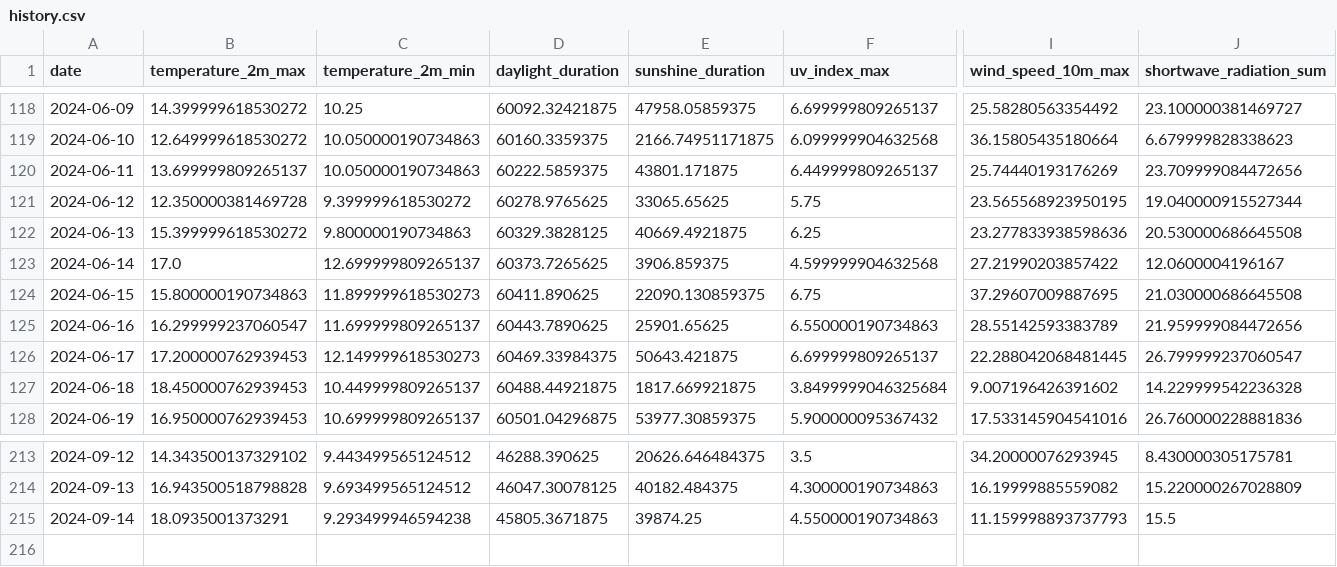
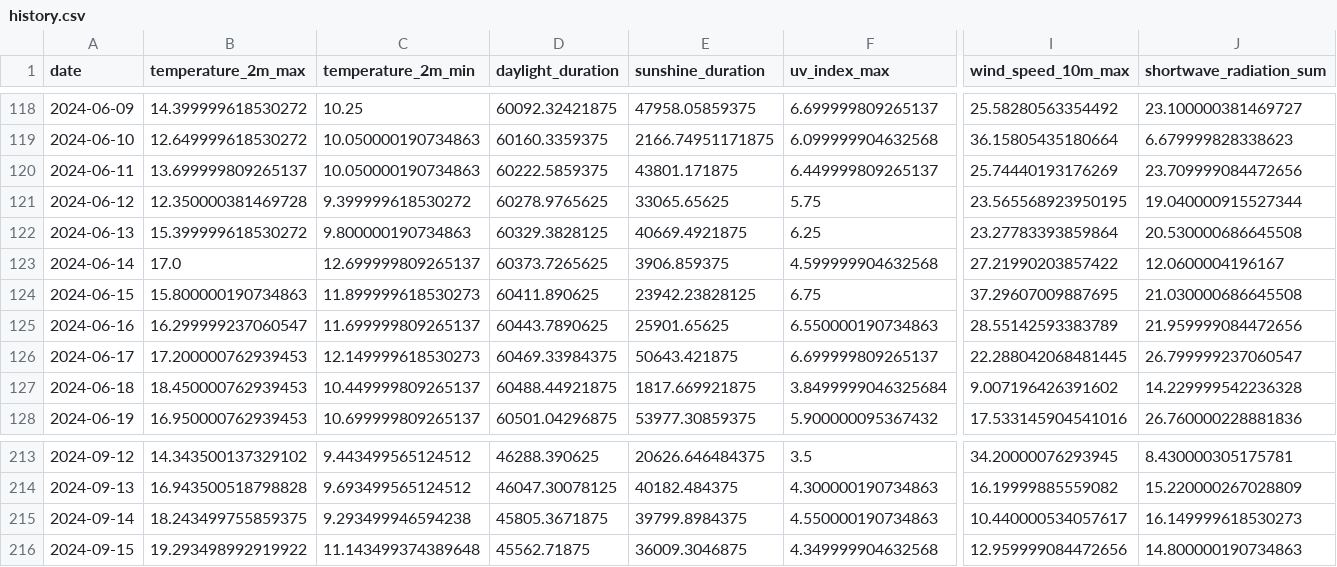
Before and after one commit to koaning/solah, a CSV file: data/history.csv, drawn as a sheet; only a part is shown, gaps mark what is left out; rows hold the shown columns only; the diff names each change by its address in the sheet, - before the commit and + after, or states it on an @@ line.

```diff
--- a/data/history.csv
+++ b/data/history.csv
-I122 (wind_speed_10m_max): 23.277833938598636
+I122 (wind_speed_10m_max): 23.27783393859864
-E124 (sunshine_duration): 22090.130859375
+E124 (sunshine_duration): 23942.23828125
-B215 (temperature_2m_max): 18.0935001373291
+B215 (temperature_2m_max): 18.243499755859375
-E215 (sunshine_duration): 39874.25
+E215 (sunshine_duration): 39799.8984375
-I215 (wind_speed_10m_max): 11.159998893737793
+I215 (wind_speed_10m_max): 10.440000534057617
-J215 (shortwave_radiation_sum): 15.5
+J215 (shortwave_radiation_sum): 16.149999618530273
+row 216: 2024-09-15 | 19.293498992919922 | 11.143499374389648 | 45562.71875 | 36009.3046875 | 4.349999904632568 | 12.959999084472656 | 14.800000190734863
```
Also changed, not shown: 1 other file.
